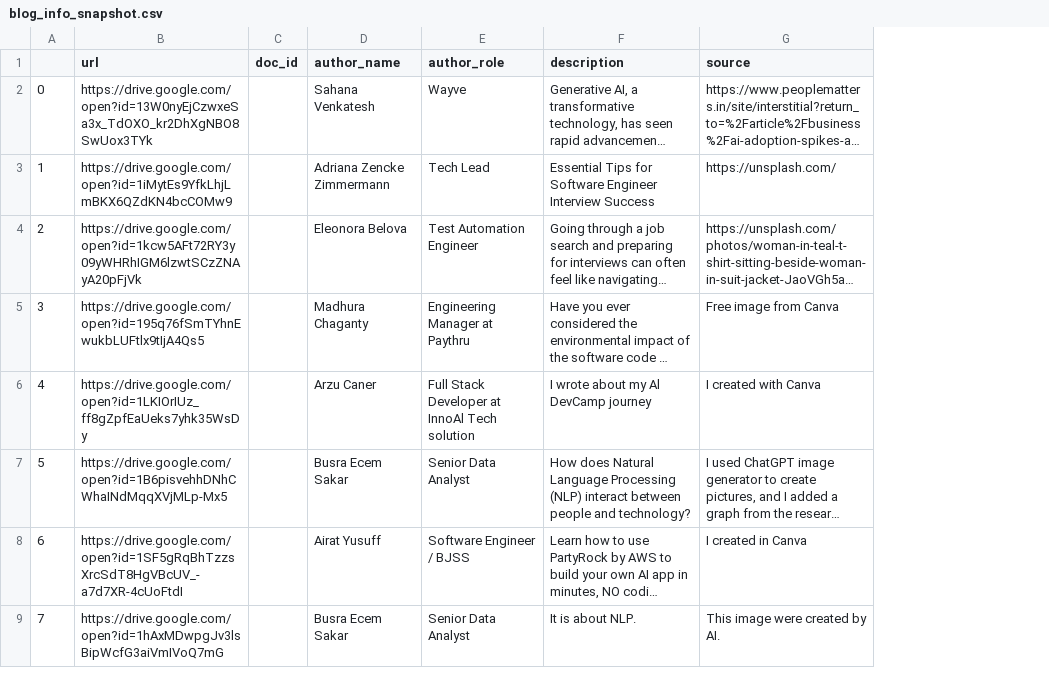
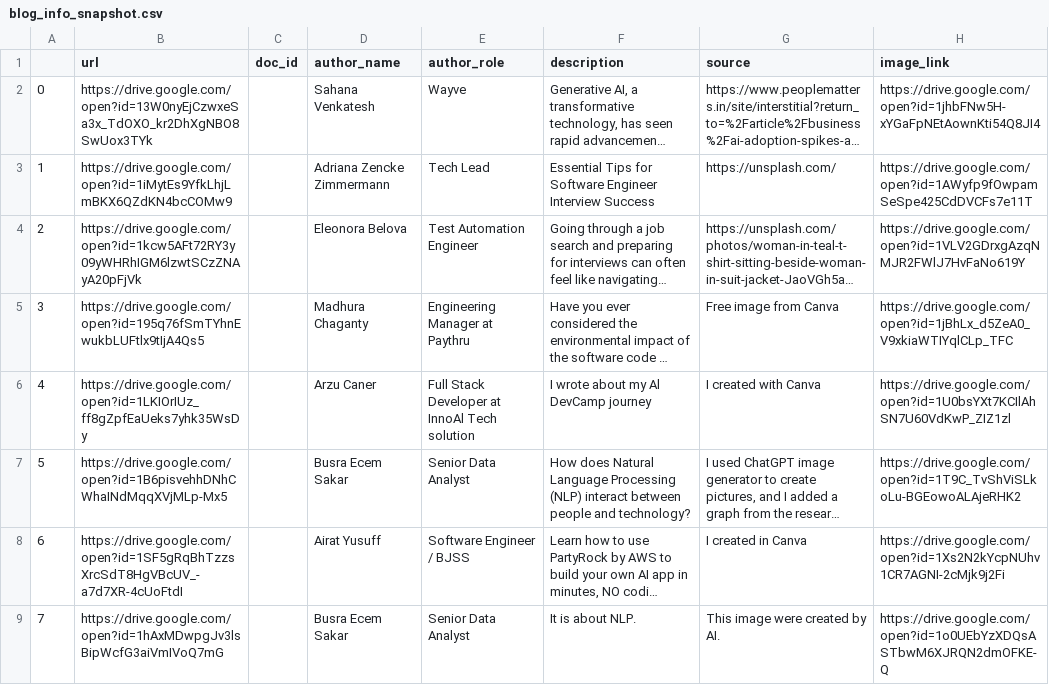
Before and after one commit to Women-Coding-Community/WomenCodingCommunity.github.io, a CSV file: tools/blog_automation/blog_info_snapshot.csv, drawn as a sheet; only a part is shown; long unchanged cells end in …; the diff names each change by its address in the sheet, - before the commit and + after, or states it on an @@ line.

Commit message:
Add GitHub Actions workflow and update main blog_exporter script to update info from csv, including downloading the blog image

```diff
--- a/tools/blog_automation/blog_info_snapshot.csv
+++ b/tools/blog_automation/blog_info_snapshot.csv
+column H (image_link), rows 2-9: https://drive.google.com/open?id=1jhbFNw5H-xYGaFpNEtAownKti54Q8JI4 | https://drive.google.com/open?id=1AWyfp9fOwpamSeSpe425CdDVCFs7e11T | https://drive.google.com/open?id=1VLV2GDrxgAzqNMJR2FWlJ7HvFaNo619Y | https://drive.google.com/open?id=1jBhLx_d5ZeA0_V9xkiaWTIYqlCLp_TFC | https://drive.google.com/open?id=1U0bsYXt7KCIlAhSN7U60VdKwP_ZIZ1zl | https://drive.google.com/open?id=1T9C_TvShViSLkoLu-BGEowoALAjeRHK2 | https://drive.google.com/open?id=1Xs2N2kYcpNUhv1CR7AGNI-2cMjk9j2Fi | https://drive.google.com/open?id=1o0UEbYzXDQsASTbwM6XJRQN2dmOFKE-Q
```
Also changed, not shown: 8 other files.
